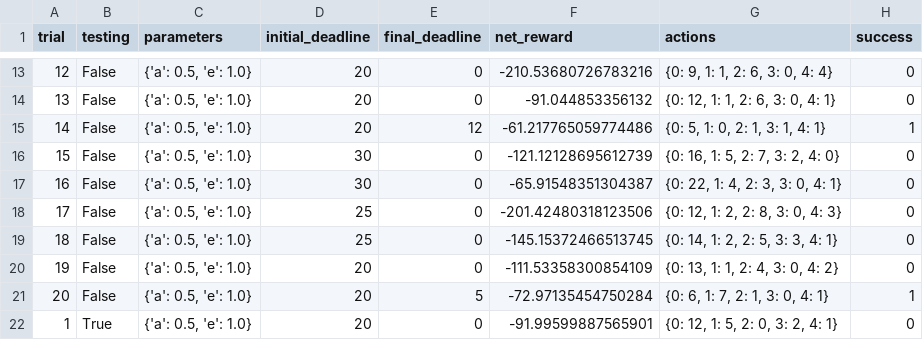
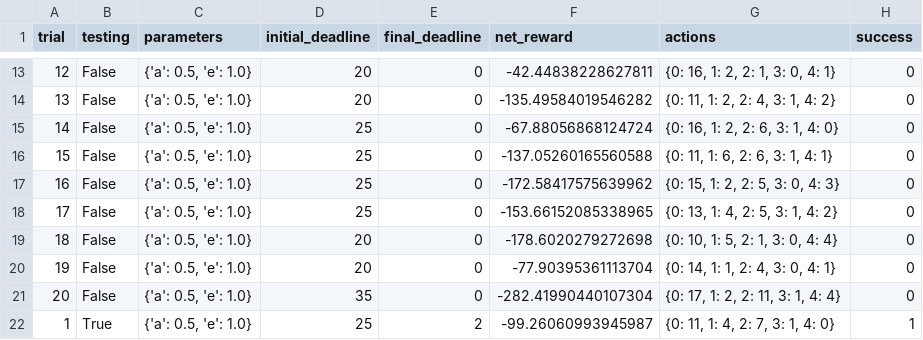
Before and after one commit to jenn-sand/MachineLearning_Udacity, a CSV file: smartcab/logs/sim_no-learning.csv, drawn as a sheet; only a part is shown, gaps mark what is left out; the diff covers the shown part only.

```diff
--- a/smartcab/logs/sim_no-learning.csv
+++ b/smartcab/logs/sim_no-learning.csv
@@ -13,10 +13,10 @@ trial,testing,parameters,initial_deadline,final_deadline,net_reward,actions,succ
-12,False,"{'a': 0.5, 'e': 1.0}",20,0,-210.53680726783216,"{0: 9, 1: 1, 2: 6, 3: 0, 4: 4}",0
-13,False,"{'a': 0.5, 'e': 1.0}",20,0,-91.044853356132,"{0: 12, 1: 1, 2: 6, 3: 0, 4: 1}",0
-14,False,"{'a': 0.5, 'e': 1.0}",20,12,-61.217765059774486,"{0: 5, 1: 0, 2: 1, 3: 1, 4: 1}",1
-15,False,"{'a': 0.5, 'e': 1.0}",30,0,-121.12128695612739,"{0: 16, 1: 5, 2: 7, 3: 2, 4: 0}",0
-16,False,"{'a': 0.5, 'e': 1.0}",30,0,-65.91548351304387,"{0: 22, 1: 4, 2: 3, 3: 0, 4: 1}",0
-17,False,"{'a': 0.5, 'e': 1.0}",25,0,-201.42480318123506,"{0: 12, 1: 2, 2: 8, 3: 0, 4: 3}",0
-18,False,"{'a': 0.5, 'e': 1.0}",25,0,-145.15372466513745,"{0: 14, 1: 2, 2: 5, 3: 3, 4: 1}",0
-19,False,"{'a': 0.5, 'e': 1.0}",20,0,-111.53358300854109,"{0: 13, 1: 1, 2: 4, 3: 0, 4: 2}",0
-20,False,"{'a': 0.5, 'e': 1.0}",20,5,-72.97135454750284,"{0: 6, 1: 7, 2: 1, 3: 0, 4: 1}",1
-1,True,"{'a': 0.5, 'e': 1.0}",20,0,-91.99599887565901,"{0: 12, 1: 5, 2: 0, 3: 2, 4: 1}",0
+12,False,"{'a': 0.5, 'e': 1.0}",20,0,-42.44838228627811,"{0: 16, 1: 2, 2: 1, 3: 0, 4: 1}",0
+13,False,"{'a': 0.5, 'e': 1.0}",20,0,-135.49584019546282,"{0: 11, 1: 2, 2: 4, 3: 1, 4: 2}",0
+14,False,"{'a': 0.5, 'e': 1.0}",25,0,-67.88056868124724,"{0: 16, 1: 2, 2: 6, 3: 1, 4: 0}",0
+15,False,"{'a': 0.5, 'e': 1.0}",25,0,-137.05260165560588,"{0: 11, 1: 6, 2: 6, 3: 1, 4: 1}",0
+16,False,"{'a': 0.5, 'e': 1.0}",25,0,-172.58417575639962,"{0: 15, 1: 2, 2: 5, 3: 0, 4: 3}",0
+17,False,"{'a': 0.5, 'e': 1.0}",25,0,-153.66152085338965,"{0: 13, 1: 4, 2: 5, 3: 1, 4: 2}",0
+18,False,"{'a': 0.5, 'e': 1.0}",20,0,-178.6020279272698,"{0: 10, 1: 5, 2: 1, 3: 0, 4: 4}",0
+19,False,"{'a': 0.5, 'e': 1.0}",20,0,-77.90395361113704,"{0: 14, 1: 1, 2: 4, 3: 0, 4: 1}",0
+20,False,"{'a': 0.5, 'e': 1.0}",35,0,-282.41990440107304,"{0: 17, 1: 2, 2: 11, 3: 1, 4: 4}",0
+1,True,"{'a': 0.5, 'e': 1.0}",25,2,-99.26060993945987,"{0: 11, 1: 4, 2: 7, 3: 1, 4: 0}",1
```
Also changed, not shown: 58 edited cells elsewhere in this file, smartcab/smartcab/logs/sim_no-learning.csv, 5 other files.
